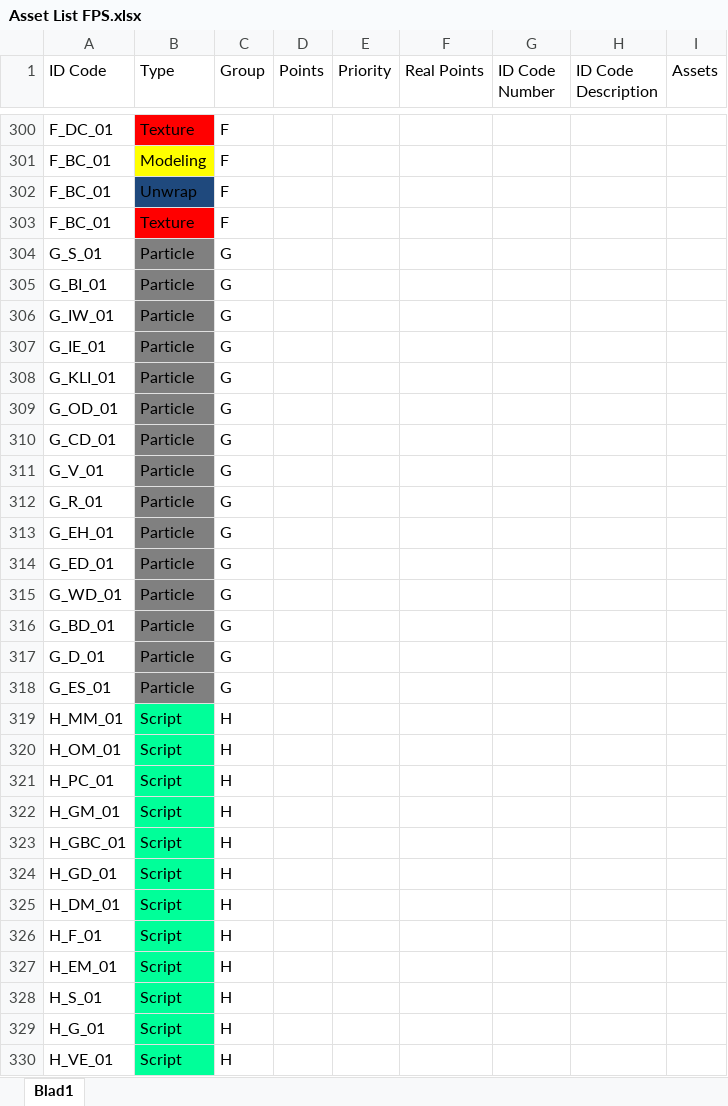
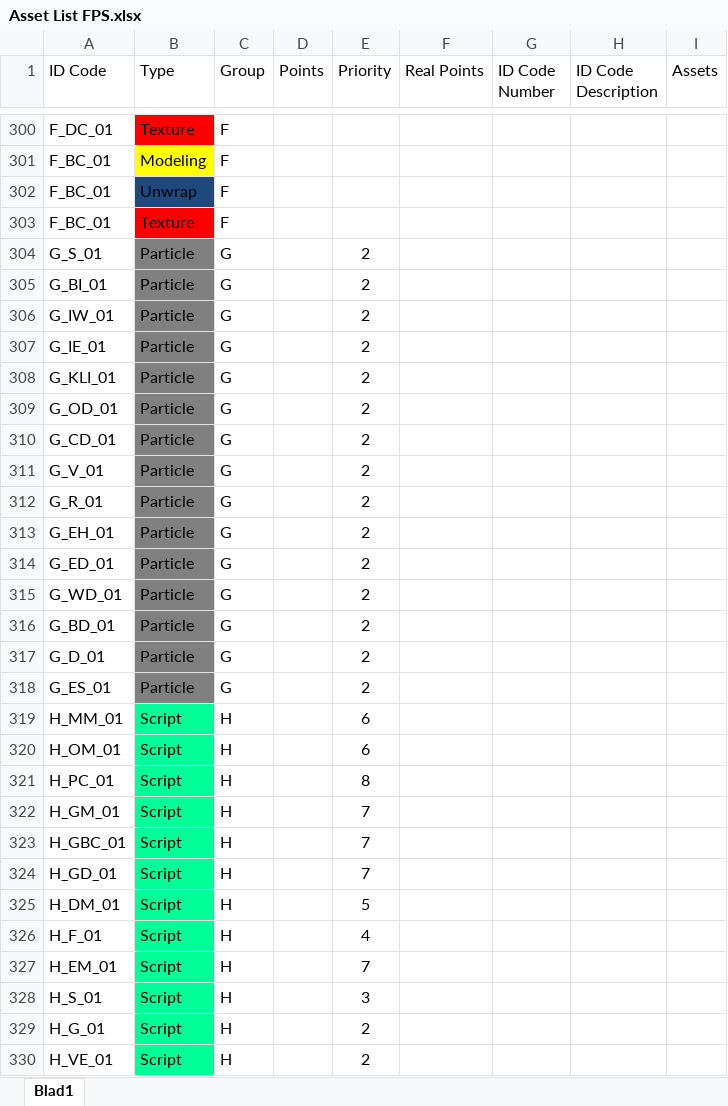
Before and after one commit to ryuiji/FPS, an Excel workbook: Algemeen/Asset List FPS.xlsx, sheet Blad1, drawn as a sheet; only a part is shown, gaps mark what is left out; values as stored, in another font and other column widths than the file's, no borders; the diff covers the shown part only; the diff names each change by its address in the sheet, - before the commit and + after, or states it on an @@ line.

Commit message:
script priorities

```diff
--- a/Algemeen/Asset List FPS.xlsx (sheet Blad1)
+++ b/Algemeen/Asset List FPS.xlsx (sheet Blad1)
-E304:E318 (Priority): (empty)
+E304:E318 (Priority): 2
-E319:E320 (Priority): (empty)
+E319:E320 (Priority): 6
-E321 (Priority): (empty)
+E321 (Priority): 8
-E322:E324 (Priority): (empty)
+E322:E324 (Priority): 7
-E325 (Priority): (empty)
+E325 (Priority): 5
-E326 (Priority): (empty)
+E326 (Priority): 4
-E327 (Priority): (empty)
+E327 (Priority): 7
-E328 (Priority): (empty)
+E328 (Priority): 3
-E329:E330 (Priority): (empty)
+E329:E330 (Priority): 2
```
Also changed, not shown: 66 edited cells elsewhere in this sheet.
